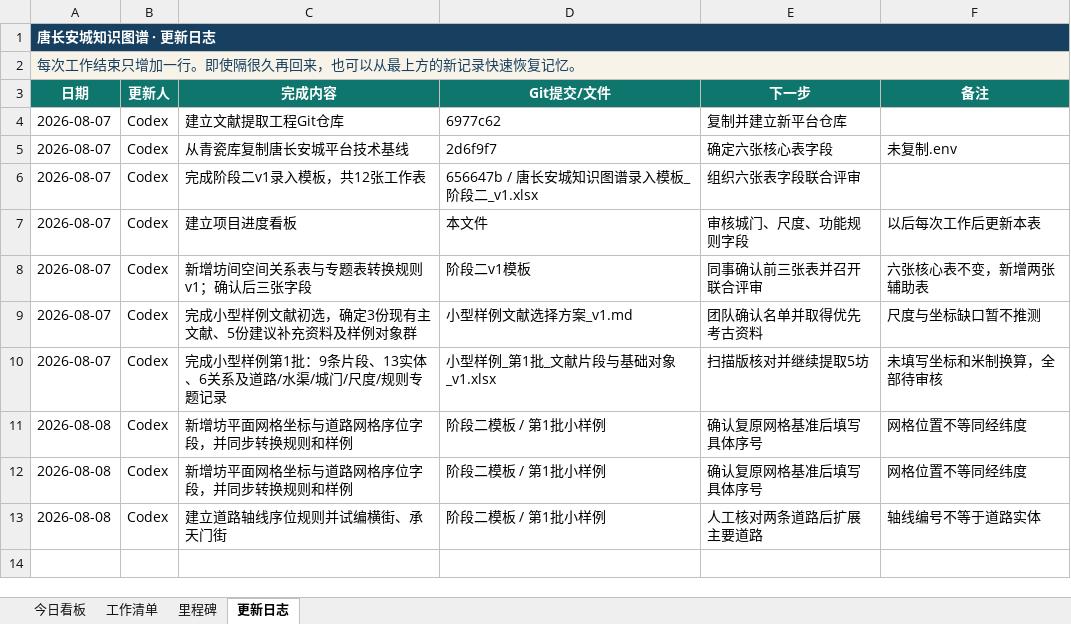
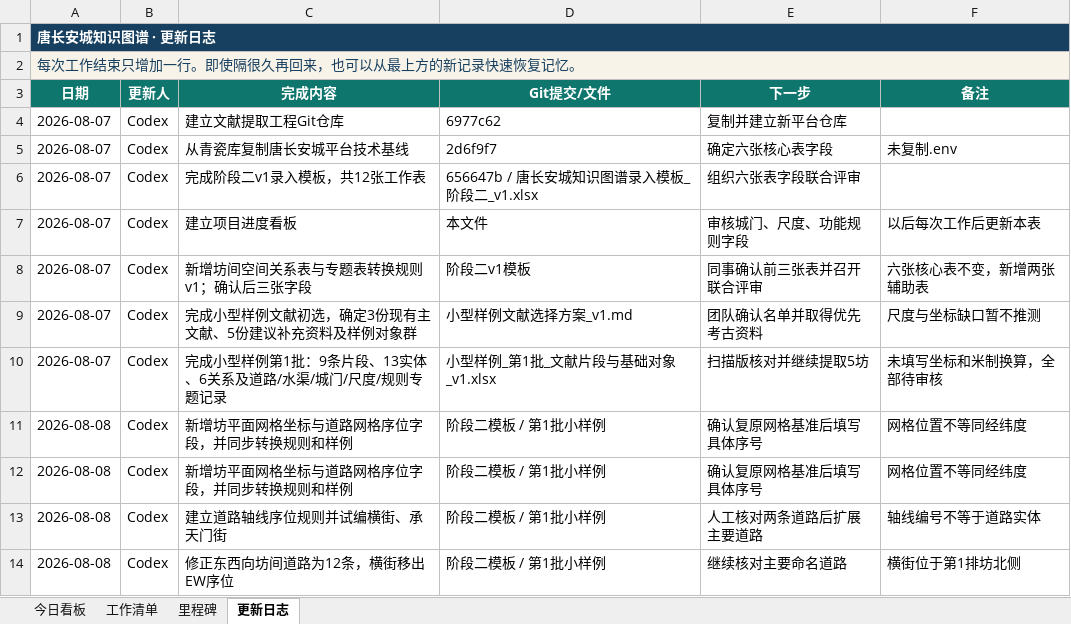
Before and after one commit to RIiiiiii-t/tang-changan-knowledge-graph, an Excel workbook: 00-项目总览/唐长安城知识图谱_项目进度看板.xlsx, sheet 更新日志, drawn as a sheet; values as stored, in another font and other column widths than the file's, no borders; the diff names each change by its address in the sheet, - before the commit and + after, or states it on an @@ line.

Commit message:
修正东西向坊间道路为十二条

```diff
--- a/00-项目总览/唐长安城知识图谱_项目进度看板.xlsx (sheet 更新日志)
+++ b/00-项目总览/唐长安城知识图谱_项目进度看板.xlsx (sheet 更新日志)
+row 14: 2026-08-08 | Codex | 修正东西向坊间道路为12条，横街移出EW序位 | 阶段二模板 / 第1批小样例 | 继续核对主要命名道路 | 横街位于第1排坊北侧
```
Also changed, not shown: sheet 今日看板, charts or pictures, 02-项目文档/唐长安城知识图谱录入模板_阶段二_v1.xlsx, 05-Excel数据/小型样例_第1批_文献片段与基础对象_v1.xlsx.
